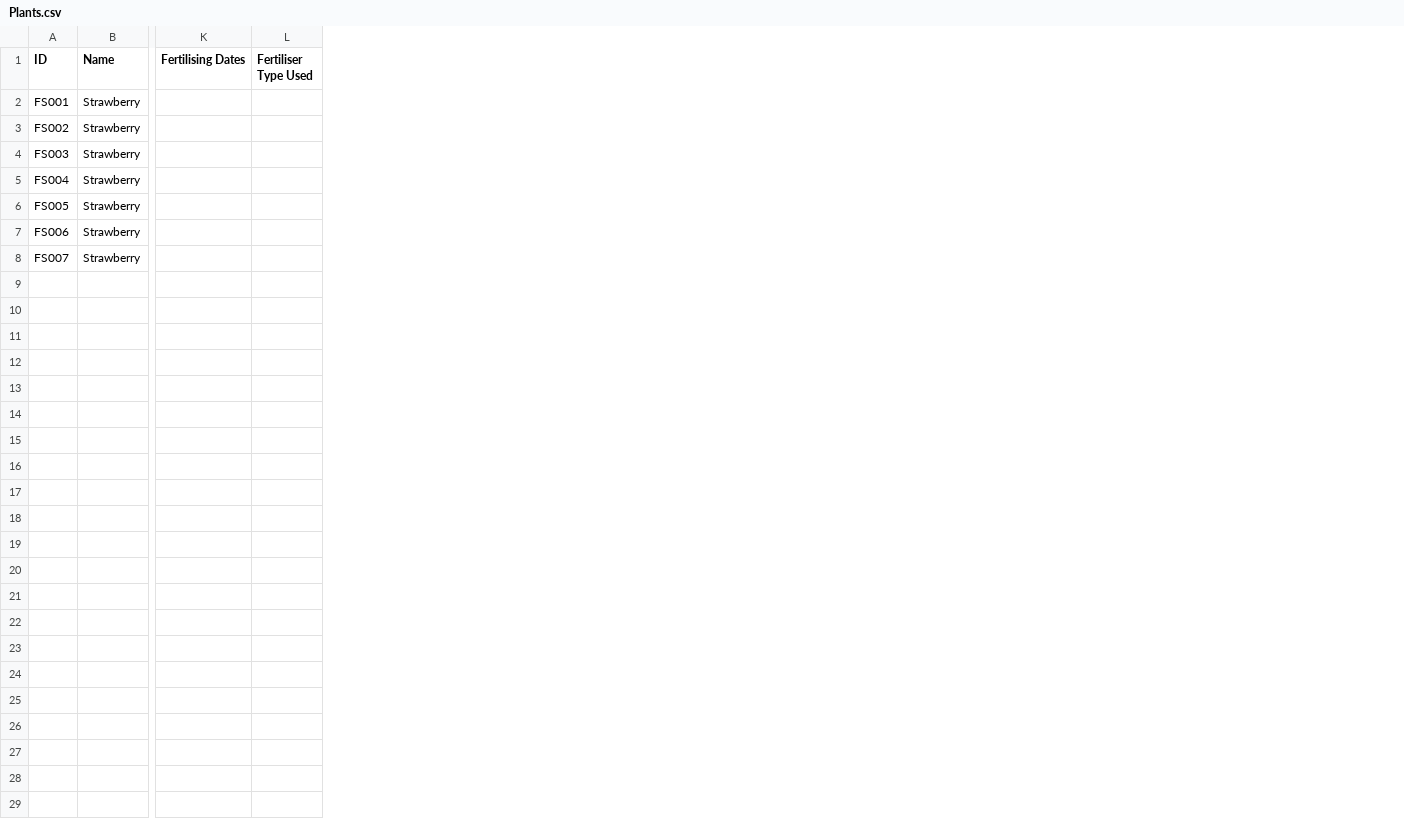
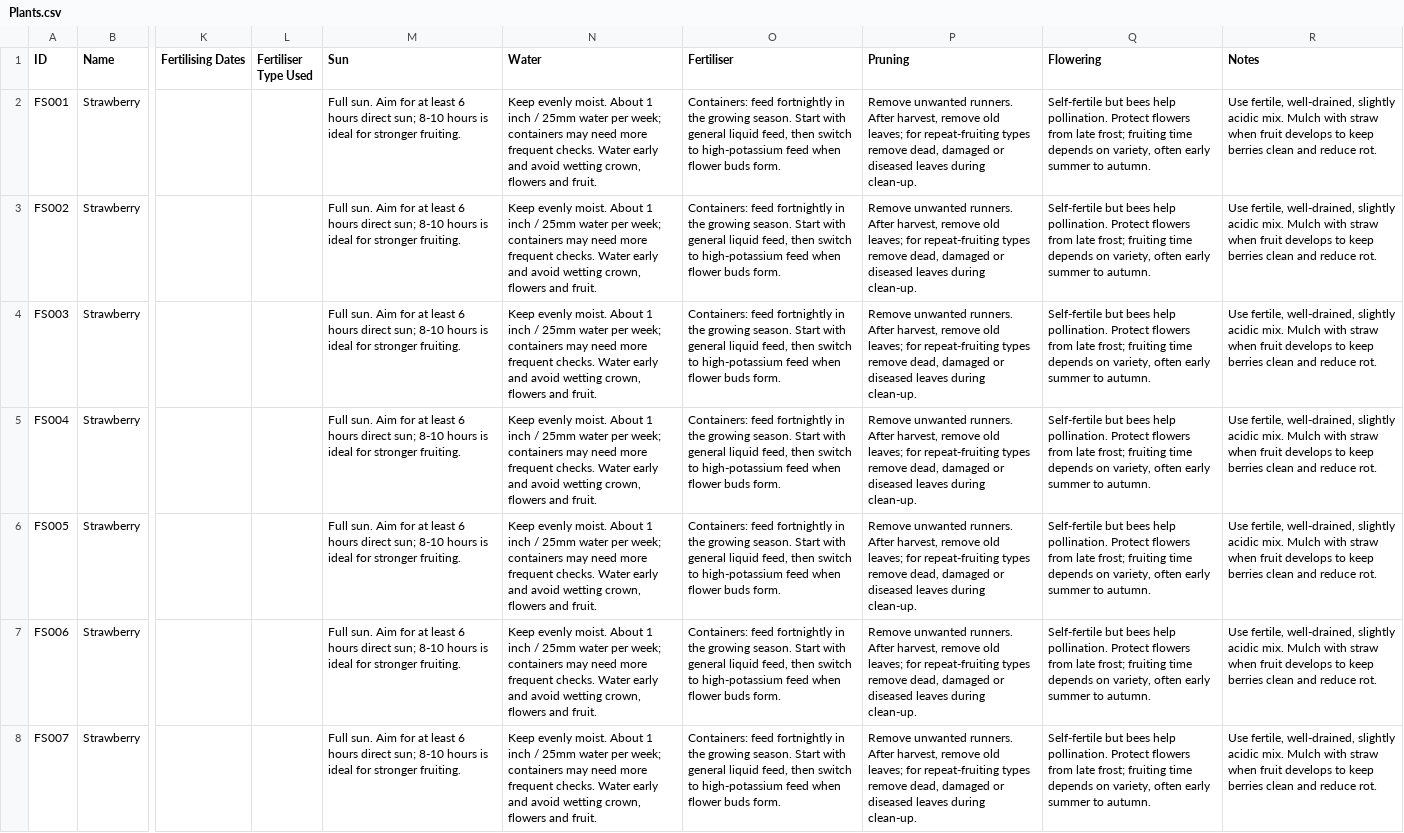
Before and after one commit to jess70231/GardenOS, a CSV file: Plants.csv, drawn as a sheet; only a part is shown, gaps mark what is left out; the diff names each change by its address in the sheet, - before the commit and + after, or states it on an @@ line.

Commit message:
Fill strawberry care profile

```diff
--- a/Plants.csv
+++ b/Plants.csv
+column M (Sun), rows 2-8: all Full sun. Aim for at least 6 hours direct sun; 8-10 hours is ideal for stronger fruiting.
+column N (Water), rows 2-8: all Keep evenly moist. About 1 inch / 25mm water per week; containers may need more frequent checks. Water early and avoid wetting crown, flowers and fruit.
+column O (Fertiliser), rows 2-8: all Containers: feed fortnightly in the growing season. Start with general liquid feed, then switch to high-potassium feed when flower buds form.
+column P (Pruning), rows 2-8: all Remove unwanted runners. After harvest, remove old leaves; for repeat-fruiting types remove dead, damaged or diseased leaves during clean-up.
+column Q (Flowering), rows 2-8: all Self-fertile but bees help pollination. Protect flowers from late frost; fruiting time depends on variety, often early summer to autumn.
+column R (Notes), rows 2-8: all Use fertile, well-drained, slightly acidic mix. Mulch with straw when fruit develops to keep berries clean and reduce rot.
```
